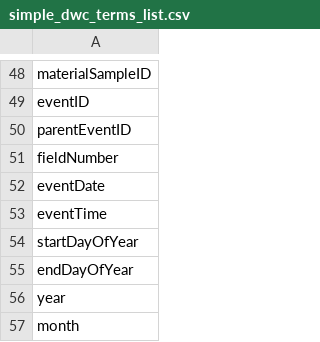
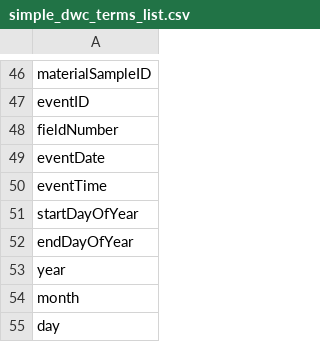
Before and after one commit to tdwg/dwc, a CSV file: resources/simple_dwc_terms_list.csv, drawn as a sheet; only a part is shown, gaps mark what is left out; the shorter side is filled out with more unchanged rows; removed rows and columns are numbered as before the commit, all else as after; the diff covers the shown part only; the diff names each change by its address in the sheet, - before the commit and + after, or states it on an @@ line.

```diff
--- a/resources/simple_dwc_terms_list.csv
+++ b/resources/simple_dwc_terms_list.csv
-row 50: parentEventID
```
Also changed, not shown: 16 added rows and 4 removed rows elsewhere in this file, 6 other files.
